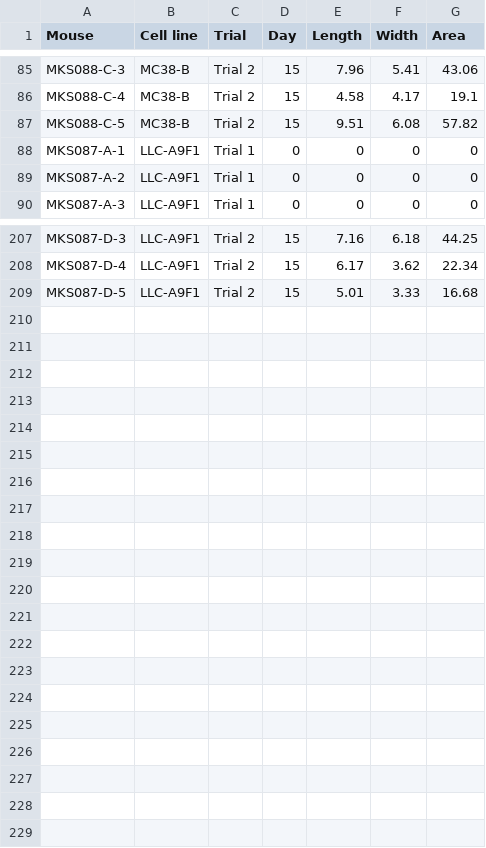
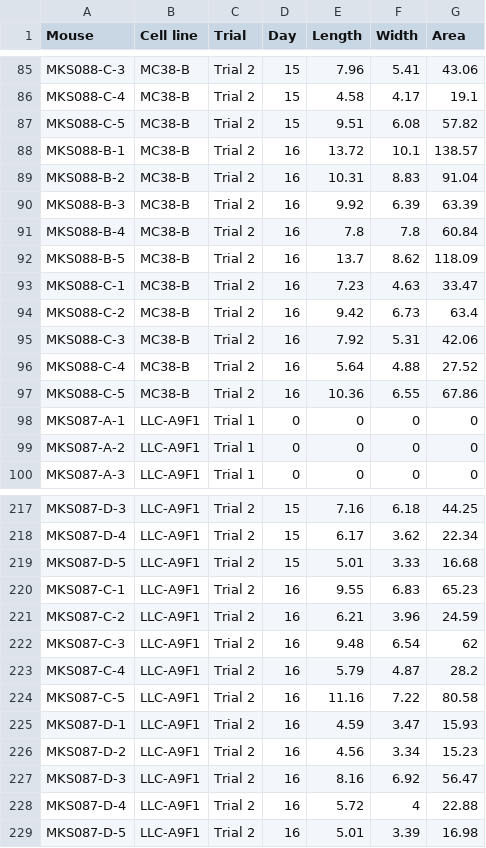
Before and after one commit to hammerlab/tcr-transfer, a TSV file: data/2019-05-tumor-growth.tsv, drawn as a sheet; only a part is shown, gaps mark what is left out.

Commit message:
add missing day 16 tumor growth measurements

```diff
--- a/data/2019-05-tumor-growth.tsv
+++ b/data/2019-05-tumor-growth.tsv
@@ -87,2 +87,12 @@ MKS088-C-4	MC38-B	Trial 2	15	4.58	4.17	19.1
 MKS088-C-5	MC38-B	Trial 2	15	9.51	6.08	57.82
+MKS088-B-1	MC38-B	Trial 2	16	13.72	10.1	138.57
+MKS088-B-2	MC38-B	Trial 2	16	10.31	8.83	91.04
+MKS088-B-3	MC38-B	Trial 2	16	9.92	6.39	63.39
+MKS088-B-4	MC38-B	Trial 2	16	7.8	7.8	60.84
+MKS088-B-5	MC38-B	Trial 2	16	13.7	8.62	118.09
+MKS088-C-1	MC38-B	Trial 2	16	7.23	4.63	33.47
+MKS088-C-2	MC38-B	Trial 2	16	9.42	6.73	63.4
+MKS088-C-3	MC38-B	Trial 2	16	7.92	5.31	42.06
+MKS088-C-4	MC38-B	Trial 2	16	5.64	4.88	27.52
+MKS088-C-5	MC38-B	Trial 2	16	10.36	6.55	67.86
 MKS087-A-1	LLC-A9F1	Trial 1	0	0	0	0
@@ -209 +219,11 @@ MKS087-D-4	LLC-A9F1	Trial 2	15	6.17	3.62	22.34
 MKS087-D-5	LLC-A9F1	Trial 2	15	5.01	3.33	16.68
+MKS087-C-1	LLC-A9F1	Trial 2	16	9.55	6.83	65.23
+MKS087-C-2	LLC-A9F1	Trial 2	16	6.21	3.96	24.59
+MKS087-C-3	LLC-A9F1	Trial 2	16	9.48	6.54	62
+MKS087-C-4	LLC-A9F1	Trial 2	16	5.79	4.87	28.2
+MKS087-C-5	LLC-A9F1	Trial 2	16	11.16	7.22	80.58
+MKS087-D-1	LLC-A9F1	Trial 2	16	4.59	3.47	15.93
+MKS087-D-2	LLC-A9F1	Trial 2	16	4.56	3.34	15.23
+MKS087-D-3	LLC-A9F1	Trial 2	16	8.16	6.92	56.47
+MKS087-D-4	LLC-A9F1	Trial 2	16	5.72	4	22.88
+MKS087-D-5	LLC-A9F1	Trial 2	16	5.01	3.39	16.98
```
Also changed, not shown: 1 other file.
